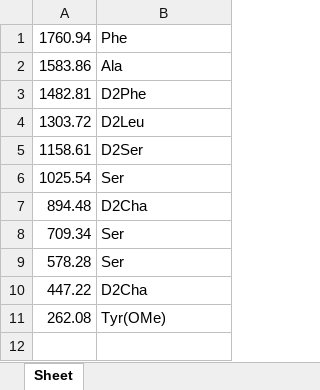
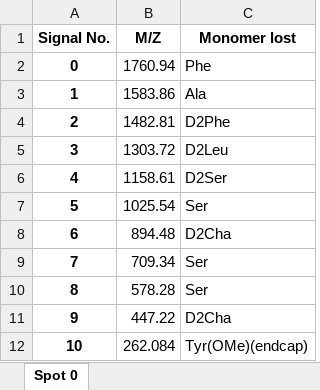
Before and after one commit to PhysicalOrganic/DesiSequencer, an Excel workbook: examples/test.xlsx, sheet Spot 0, drawn as a sheet; values as stored, in another font and other column widths than the file's, no borders; removed rows and columns are numbered as before the commit, all else as after; the diff names each change by its address in the sheet, - before the commit and + after, or states it on an @@ line.

Commit message:
Added image support to output excel file

```diff
--- a/examples/test.xlsx (sheet Spot 0)
+++ b/examples/test.xlsx (sheet Spot 0)
-sheet tab: Sheet
+sheet tab: Spot 0
+column A, rows 2-11: 0 | 1 | 2 | 3 | 4 | 5 | 6 | 7 | 8 | 9
+row 1: Signal No. | M/Z | Monomer lost
-row 11: 262.08 | Tyr(OMe)
+row 12: 10 | 262.084 | Tyr(OMe)(endcap)
```
Also changed, not shown: 3 other files.
